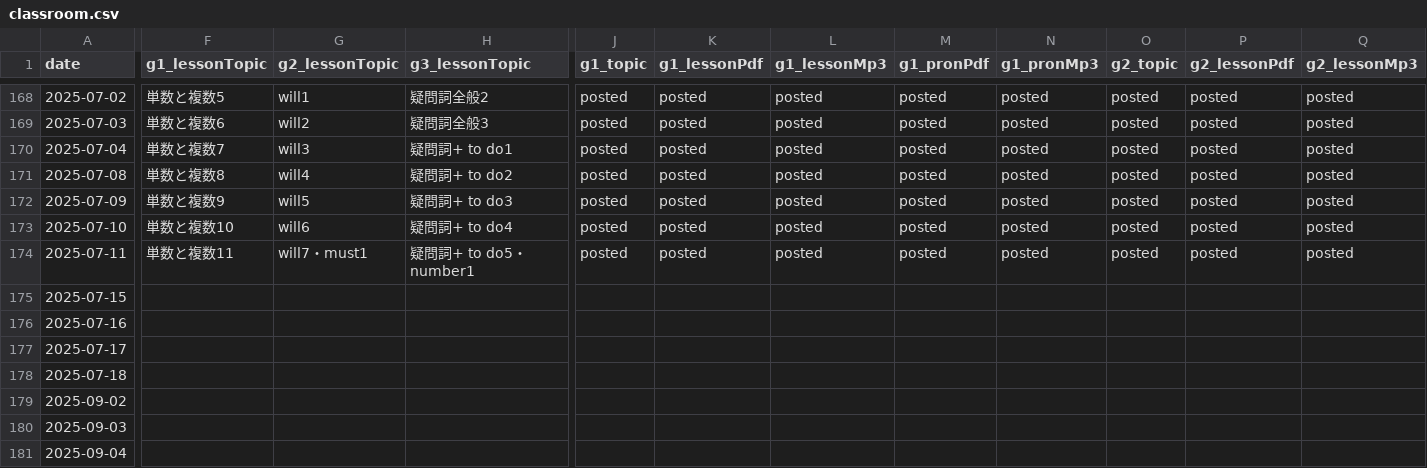
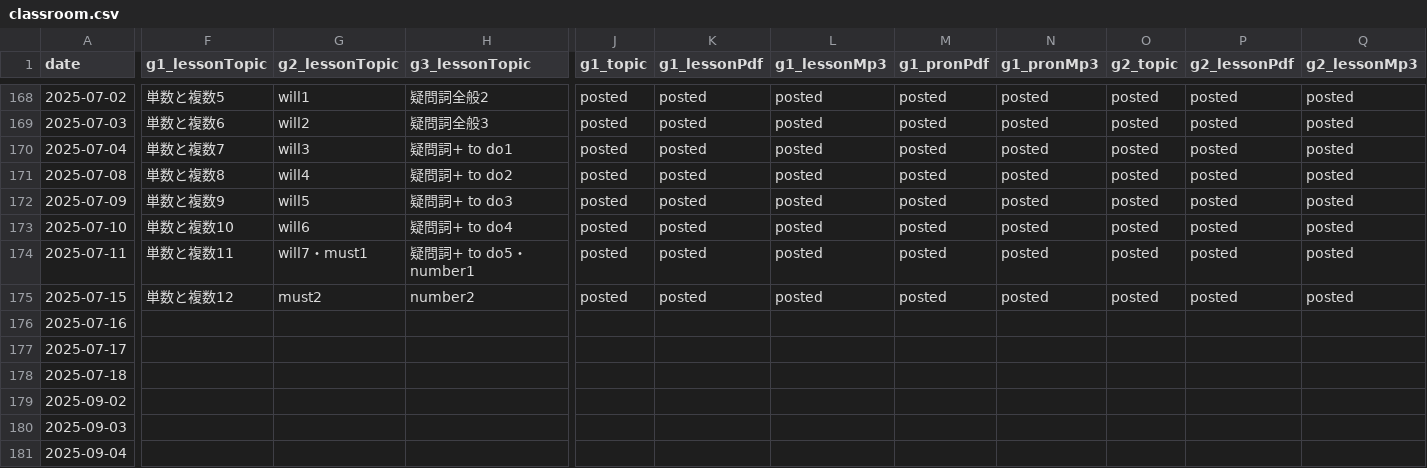
Before and after one commit to iotsuka1958/english_slides, a CSV file: classroom.csv, drawn as a sheet; only a part is shown, gaps mark what is left out; the diff covers the shown part only; the diff names each change by its address in the sheet, - before the commit and + after, or states it on an @@ line.

```diff
--- a/classroom.csv
+++ b/classroom.csv
-F175 (g1_lessonTopic): (empty)
+F175 (g1_lessonTopic): 単数と複数12
-G175 (g2_lessonTopic): (empty)
+G175 (g2_lessonTopic): must2
-H175 (g3_lessonTopic): (empty)
+H175 (g3_lessonTopic): number2
-J175 (g1_topic): (empty)
+J175 (g1_topic): posted
-K175 (g1_lessonPdf): (empty)
+K175 (g1_lessonPdf): posted
-L175 (g1_lessonMp3): (empty)
+L175 (g1_lessonMp3): posted
-M175 (g1_pronPdf): (empty)
+M175 (g1_pronPdf): posted
-N175 (g1_pronMp3): (empty)
+N175 (g1_pronMp3): posted
-O175 (g2_topic): (empty)
+O175 (g2_topic): posted
-P175 (g2_lessonPdf): (empty)
+P175 (g2_lessonPdf): posted
-Q175 (g2_lessonMp3): (empty)
+Q175 (g2_lessonMp3): posted
```
Also changed, not shown: 7 edited cells elsewhere in this file, work_log.csv, 5 other files.
